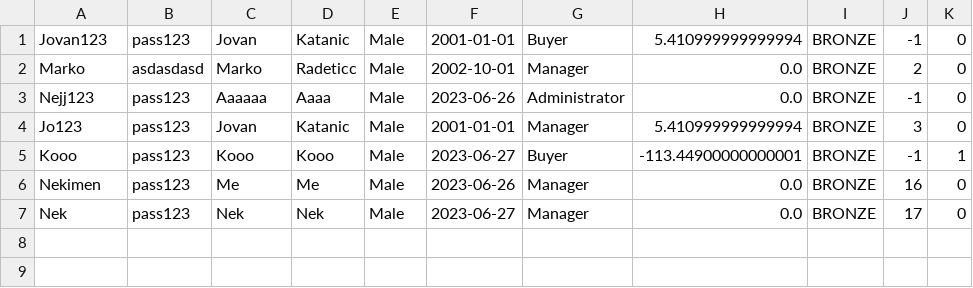
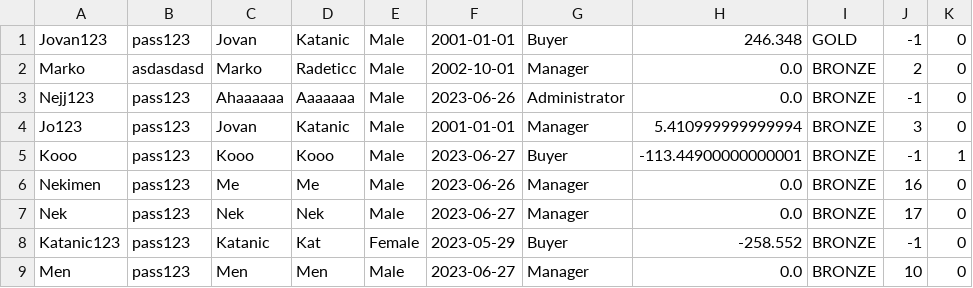
Before and after one commit to Ratherthicc/CarRentalWebProject, a CSV file: WebProj/WebShopREST/WebContent/data/users.csv, drawn as a sheet.

```diff
--- a/WebProj/WebShopREST/WebContent/data/users.csv
+++ b/WebProj/WebShopREST/WebContent/data/users.csv
@@ -1,4 +1,4 @@
-Jovan123,pass123,Jovan,Katanic,Male,2001-01-01,Buyer,5.410999999999994,BRONZE,-1,0
+Jovan123,pass123,Jovan,Katanic,Male,2001-01-01,Buyer,246.348,GOLD,-1,0
 Marko,asdasdasd,Marko,Radeticc,Male,2002-10-01,Manager,0.0,BRONZE,2,0
-Nejj123,pass123,Aaaaaa,Aaaa,Male,2023-06-26,Administrator,0.0,BRONZE,-1,0
+Nejj123,pass123,Ahaaaaaa,Aaaaaaa,Male,2023-06-26,Administrator,0.0,BRONZE,-1,0
 Jo123,pass123,Jovan,Katanic,Male,2001-01-01,Manager,5.410999999999994,BRONZE,3,0
@@ -7 +7,3 @@ Nekimen,pass123,Me,Me,Male,2023-06-26,Manager,0.0,BRONZE,16,0
 Nek,pass123,Nek,Nek,Male,2023-06-27,Manager,0.0,BRONZE,17,0
+Katanic123,pass123,Katanic,Kat,Female,2023-05-29,Buyer,-258.552,BRONZE,-1,0
+Men,pass123,Men,Men,Male,2023-06-27,Manager,0.0,BRONZE,10,0
```
Also changed, not shown: WebProj/WebShopREST/WebContent/data/comments.csv, WebProj/WebShopREST/WebContent/data/locations.csv, 14 other files.
